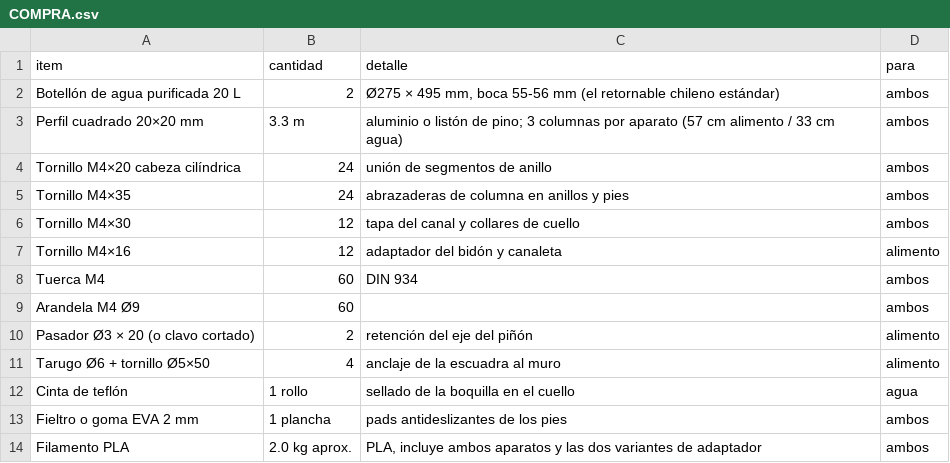
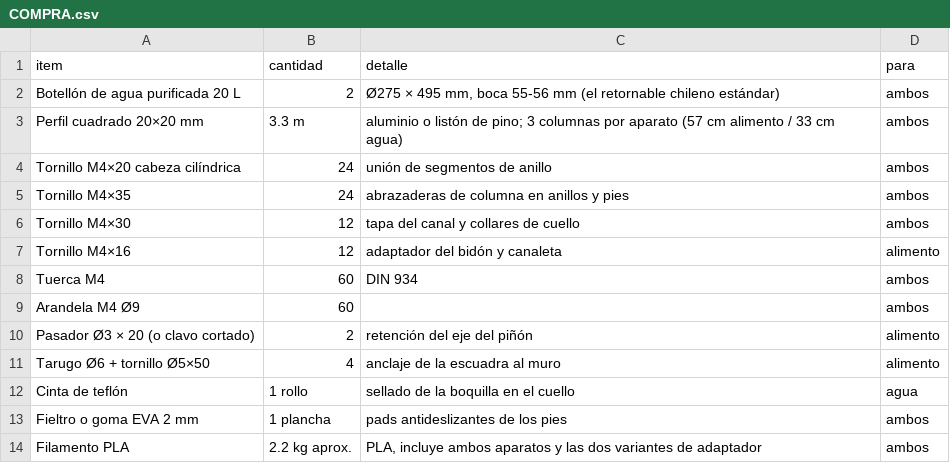
Before and after one commit to contrerassma-eng/3d-generator, a CSV file: projects/YT0101-dispensador-canino/out/COMPRA.csv, drawn as a sheet.

```diff
--- a/projects/YT0101-dispensador-canino/out/COMPRA.csv
+++ b/projects/YT0101-dispensador-canino/out/COMPRA.csv
@@ -13,2 +13,2 @@ Cinta de teflón,1 rollo,sellado de la boquilla en el cuello,agua
 Fieltro o goma EVA 2 mm,1 plancha,pads antideslizantes de los pies,ambos
-Filamento PLA,2.0 kg aprox.,"PLA, incluye ambos aparatos y las dos variantes de adaptador",ambos
+Filamento PLA,2.2 kg aprox.,"PLA, incluye ambos aparatos y las dos variantes de adaptador",ambos
```
Also changed, not shown: projects/YT0101-dispensador-canino/out/LISTA_IMPRESION.csv, 56 other files.
